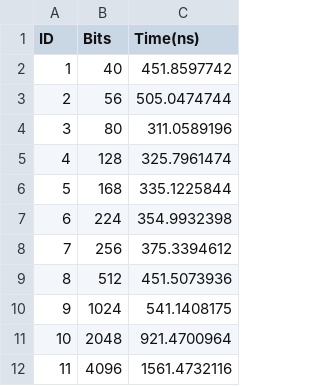
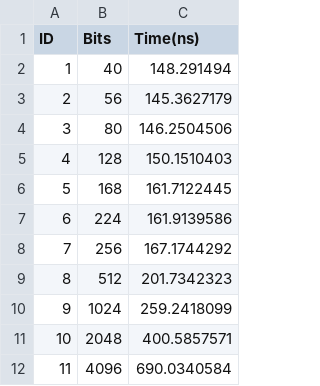
Before and after one commit to roveto1/SEG-INE5429-07208, a CSV file: results/LCG_benchmark.csv, drawn as a sheet.

Commit message:
New Results/add

```diff
--- a/results/LCG_benchmark.csv
+++ b/results/LCG_benchmark.csv
@@ -1,12 +1,12 @@
 ID,Bits,Time(ns)
-1,40,451.8597742
-2,56,505.0474744
-3,80,311.0589196
-4,128,325.7961474
-5,168,335.1225844
-6,224,354.9932398
-7,256,375.3394612
-8,512,451.5073936
-9,1024,541.1408175
-10,2048,921.4700964
-11,4096,1561.4732116
+1,40,148.291494
+2,56,145.3627179
+3,80,146.2504506
+4,128,150.1510403
+5,168,161.7122445
+6,224,161.9139586
+7,256,167.1744292
+8,512,201.7342323
+9,1024,259.2418099
+10,2048,400.5857571
+11,4096,690.0340584
```
Also changed, not shown: results/Xorshift_benchmark.csv.
